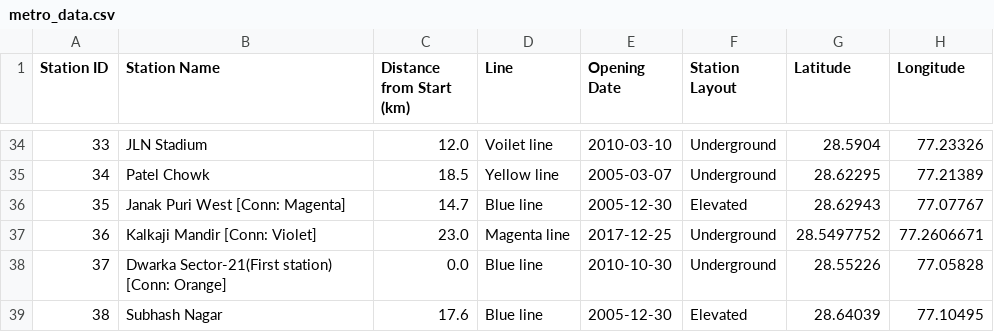
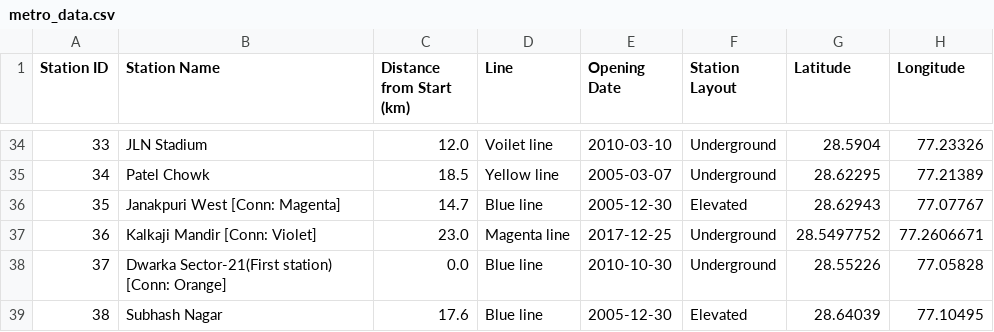
Before and after one commit to Yahska-0818/MetroMidpoint, a CSV file: backend/metro_data.csv, drawn as a sheet; only a part is shown, gaps mark what is left out.

Commit message:
Added options for fewest interchange and fastest option to let users pick
Also fixed a bug in the dataset where Janakpuri West was named
differently causing the node to not be connected between blue and
magenta line

```diff
--- a/backend/metro_data.csv
+++ b/backend/metro_data.csv
@@ -35,3 +35,3 @@ Station ID,Station Name,Distance from Start (km),Line,Opening Date,Station Layou
 34,Patel Chowk,18.5,Yellow line,2005-03-07,Underground,28.62295,77.21389
-35,Janak Puri West [Conn: Magenta],14.7,Blue line,2005-12-30,Elevated,28.62943,77.07767
+35,Janakpuri West [Conn: Magenta],14.7,Blue line,2005-12-30,Elevated,28.62943,77.07767
 36,Kalkaji Mandir [Conn: Violet],23.0,Magenta line,2017-12-25,Underground,28.5497752,77.2606671
```
Also changed, not shown: 6 other files.
